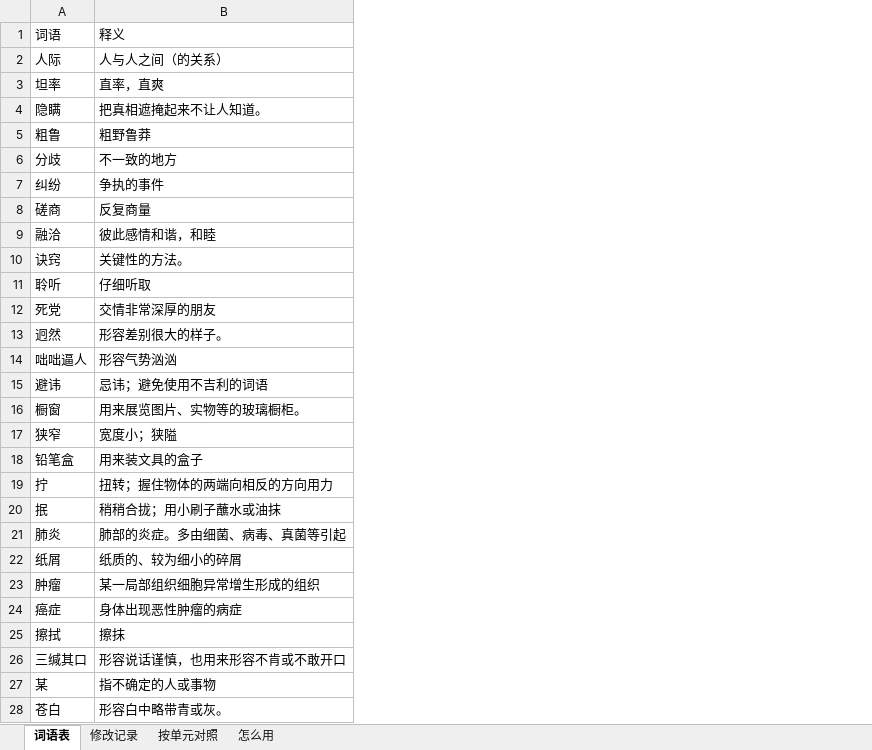
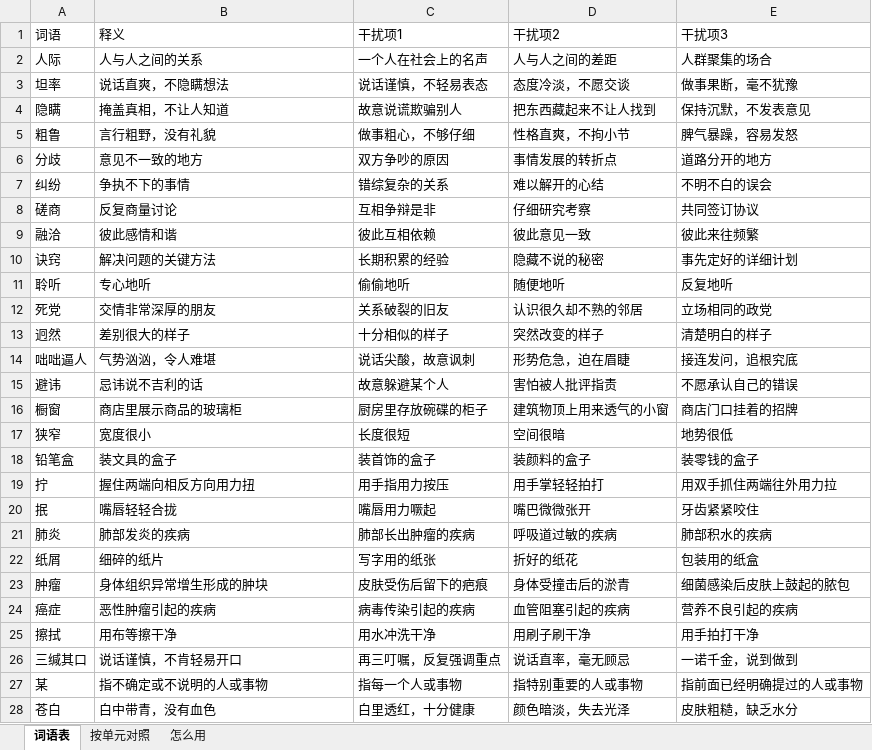
Before and after one commit to chuameiqi-fhss/Demo, an Excel workbook: 词语表模板.xlsx, sheet 词语表, drawn as a sheet; only a part is shown; values as stored, in another font and other column widths than the file's, no cell formats; the diff covers the shown part only; the diff names each change by its address in the sheet, - before the commit and + after, or states it on an @@ line.

```diff
--- a/词语表模板.xlsx (sheet 词语表)
+++ b/词语表模板.xlsx (sheet 词语表)
-sheet tab: 修改记录
+column C (干扰项1), rows 2-28: 一个人在社会上的名声 | 说话谨慎，不轻易表态 | 故意说谎欺骗别人 | 做事粗心，不够仔细 | 双方争吵的原因 | 错综复杂的关系 | 互相争辩是非 | 彼此互相依赖 | 长期积累的经验 | 偷偷地听 | 关系破裂的旧友 | 十分相似的样子 | 说话尖酸，故意讽刺 | 故意躲避某个人 | 厨房里存放碗碟的柜子 | 长度很短 | 装首饰的盒子 | 用手指用力按压 | 嘴唇用力噘起 | 肺部长出肿瘤的疾病 | 写字用的纸张 | 皮肤受伤后留下的疤痕 | 病毒传染引起的疾病 | 用水冲洗干净 | 再三叮嘱，反复强调重点 | 指每一个人或事物 | 白里透红，十分健康
+column D (干扰项2), rows 2-28: 人与人之间的差距 | 态度冷淡，不愿交谈 | 把东西藏起来不让人找到 | 性格直爽，不拘小节 | 事情发展的转折点 | 难以解开的心结 | 仔细研究考察 | 彼此意见一致 | 隐藏不说的秘密 | 随便地听 | 认识很久却不熟的邻居 | 突然改变的样子 | 形势危急，迫在眉睫 | 害怕被人批评指责 | 建筑物顶上用来透气的小窗 | 空间很暗 | 装颜料的盒子 | 用手掌轻轻拍打 | 嘴巴微微张开 | 呼吸道过敏的疾病 | 折好的纸花 | 身体受撞击后的淤青 | 血管阻塞引起的疾病 | 用刷子刷干净 | 说话直率，毫无顾忌 | 指特别重要的人或事物 | 颜色暗淡，失去光泽
+column E (干扰项3), rows 2-28: 人群聚集的场合 | 做事果断，毫不犹豫 | 保持沉默，不发表意见 | 脾气暴躁，容易发怒 | 道路分开的地方 | 不明不白的误会 | 共同签订协议 | 彼此来往频繁 | 事先定好的详细计划 | 反复地听 | 立场相同的政党 | 清楚明白的样子 | 接连发问，追根究底 | 不愿承认自己的错误 | 商店门口挂着的招牌 | 地势很低 | 装零钱的盒子 | 用双手抓住两端往外用力拉 | 牙齿紧紧咬住 | 肺部积水的疾病 | 包装用的纸盒 | 细菌感染后皮肤上鼓起的脓包 | 营养不良引起的疾病 | 用手拍打干净 | 一诺千金，说到做到 | 指前面已经明确提过的人或事物 | 皮肤粗糙，缺乏水分
-B2 (释义): 人与人之间（的关系）
+B2 (释义): 人与人之间的关系
-B3 (释义): 直率，直爽
+B3 (释义): 说话直爽，不隐瞒想法
-B4 (释义): 把真相遮掩起来不让人知道。
+B4 (释义): 掩盖真相，不让人知道
-B5 (释义): 粗野鲁莽
+B5 (释义): 言行粗野，没有礼貌
-B6 (释义): 不一致的地方
+B6 (释义): 意见不一致的地方
-B7 (释义): 争执的事件
+B7 (释义): 争执不下的事情
-B8 (释义): 反复商量
+B8 (释义): 反复商量讨论
-B9 (释义): 彼此感情和谐，和睦
+B9 (释义): 彼此感情和谐
-B10 (释义): 关键性的方法。
+B10 (释义): 解决问题的关键方法
-B11 (释义): 仔细听取
+B11 (释义): 专心地听
-B13 (释义): 形容差别很大的样子。
+B13 (释义): 差别很大的样子
-B14 (释义): 形容气势汹汹
+B14 (释义): 气势汹汹，令人难堪
-B15 (释义): 忌讳；避免使用不吉利的词语
+B15 (释义): 忌讳说不吉利的话
-B16 (释义): 用来展览图片、实物等的玻璃橱柜。
+B16 (释义): 商店里展示商品的玻璃柜
-B17 (释义): 宽度小；狭隘
+B17 (释义): 宽度很小
-B18 (释义): 用来装文具的盒子
+B18 (释义): 装文具的盒子
-B19 (释义): 扭转；握住物体的两端向相反的方向用力
+B19 (释义): 握住两端向相反方向用力扭
-B20 (释义): 稍稍合拢；用小刷子蘸水或油抹
+B20 (释义): 嘴唇轻轻合拢
-B21 (释义): 肺部的炎症。多由细菌、病毒、真菌等引起
+B21 (释义): 肺部发炎的疾病
-B22 (释义): 纸质的、较为细小的碎屑
+B22 (释义): 细碎的纸片
-B23 (释义): 某一局部组织细胞异常增生形成的组织
+B23 (释义): 身体组织异常增生形成的肿块
-B24 (释义): 身体出现恶性肿瘤的病症
+B24 (释义): 恶性肿瘤引起的疾病
-B25 (释义): 擦抹
+B25 (释义): 用布等擦干净
-B26 (释义): 形容说话谨慎，也用来形容不肯或不敢开口
+B26 (释义): 说话谨慎，不肯轻易开口
-B27 (释义): 指不确定的人或事物
+B27 (释义): 指不确定或不说明的人或事物
-B28 (释义): 形容白中略带青或灰。
+B28 (释义): 白中带青，没有血色
```
Also changed, not shown: 240 edited cells elsewhere in this sheet, sheet 按单元对照, sheet 怎么用, cell formats, 1 other file.
